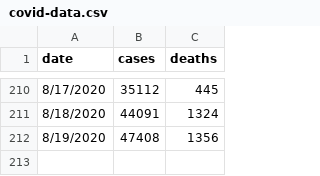
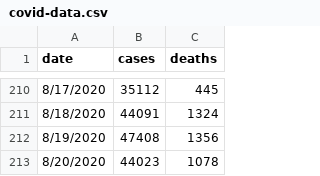
Before and after one commit to Andres-Carranza/Andres-Carranza.github.io, a CSV file: scripts/scrapers/covid_scraper/covid-data.csv, drawn as a sheet; only a part is shown, gaps mark what is left out.

Commit message:
update data

```diff
--- a/scripts/scrapers/covid_scraper/covid-data.csv
+++ b/scripts/scrapers/covid_scraper/covid-data.csv
@@ -212 +212,2 @@ date,cases,deaths
 8/19/2020,47408,1356
+8/20/2020,44023,1078
```
Also changed, not shown: 2 other files.
